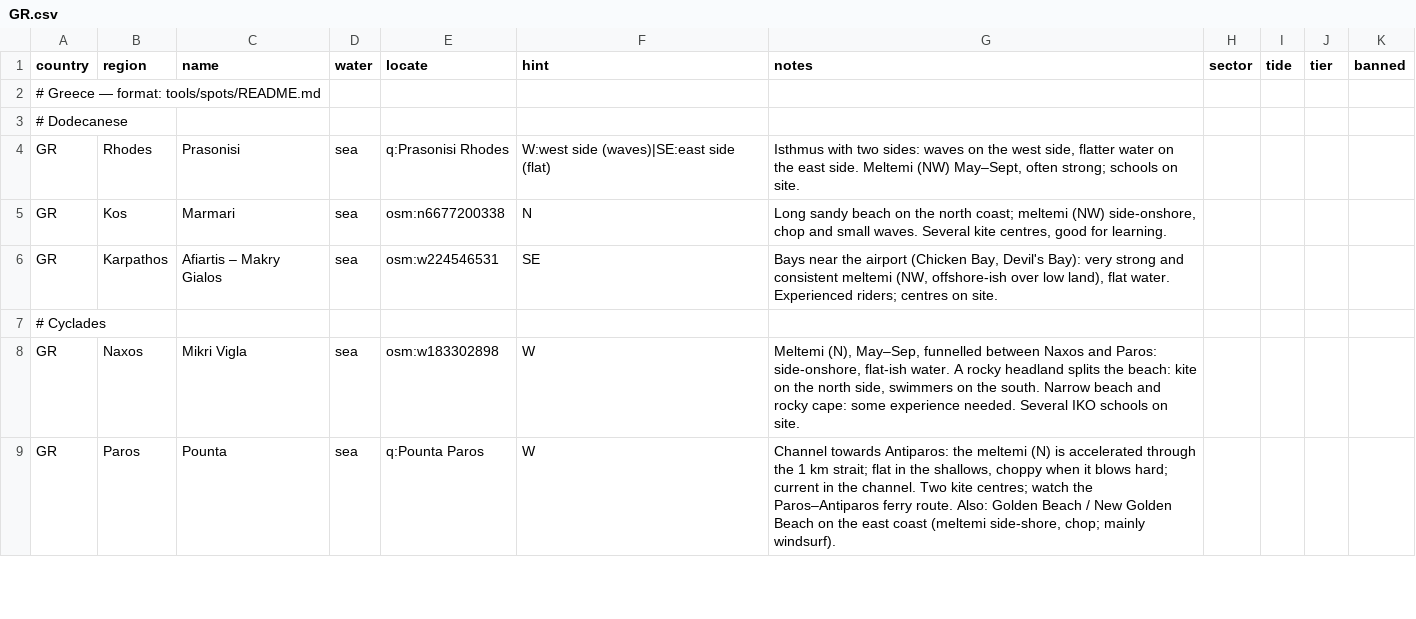
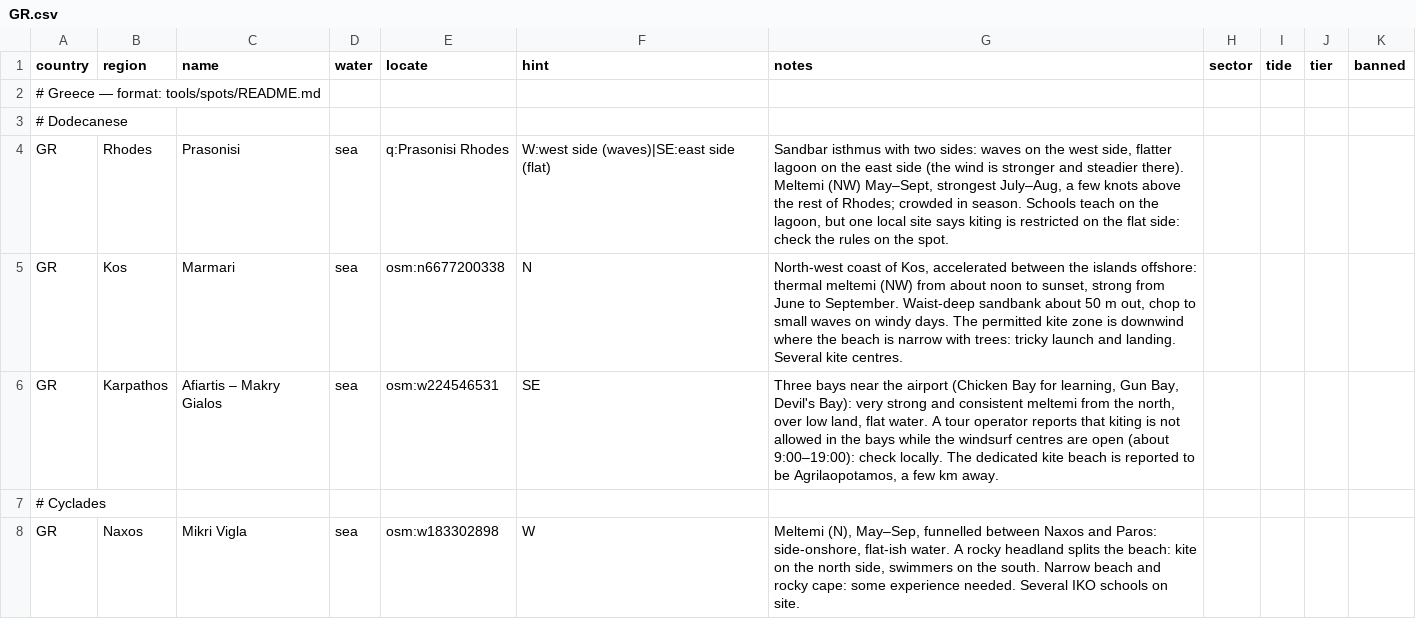
Before and after one commit to benjcvd/wheretokite, a CSV file: tools/spots/GR.csv, drawn as a sheet; only a part is shown; the shorter side is filled out with more unchanged rows.

```diff
--- a/tools/spots/GR.csv
+++ b/tools/spots/GR.csv
@@ -3,5 +3,5 @@ country,region,name,water,locate,hint,notes,sector,tide,tier,banned
 # Dodecanese
-GR,Rhodes,Prasonisi,sea,q:Prasonisi Rhodes,W:west side (waves)|SE:east side (flat),"Isthmus with two sides: waves on the west side, flatter water on the east side. Meltemi (NW) May–Sept, often strong; schools on site.",,,,
-GR,Kos,Marmari,sea,osm:n6677200338,N,"Long sandy beach on the north coast; meltemi (NW) side-onshore, chop and small waves. Several kite centres, good for learning.",,,,
-GR,Karpathos,Afiartis – Makry Gialos,sea,osm:w224546531,SE,"Bays near the airport (Chicken Bay, Devil's Bay): very strong and consistent meltemi (NW, offshore-ish over low land), flat water. Experienced riders; centres on site.",,,,
+GR,Rhodes,Prasonisi,sea,q:Prasonisi Rhodes,W:west side (waves)|SE:east side (flat),"Sandbar isthmus with two sides: waves on the west side, flatter lagoon on the east side (the wind is stronger and steadier there). Meltemi (NW) May–Sept, strongest July–Aug, a few knots above the rest of Rhodes; crowded in season. Schools teach on the lagoon, but one local site says kiting is restricted on the flat side: check the rules on the spot.",,,,
+GR,Kos,Marmari,sea,osm:n6677200338,N,"North-west coast of Kos, accelerated between the islands offshore: thermal meltemi (NW) from about noon to sunset, strong from June to September. Waist-deep sandbank about 50 m out, chop to small waves on windy days. The permitted kite zone is downwind where the beach is narrow with trees: tricky launch and landing. Several kite centres.",,,,
+GR,Karpathos,Afiartis – Makry Gialos,sea,osm:w224546531,SE,"Three bays near the airport (Chicken Bay for learning, Gun Bay, Devil's Bay): very strong and consistent meltemi from the north, over low land, flat water. A tour operator reports that kiting is not allowed in the bays while the windsurf centres are open (about 9:00–19:00): check locally. The dedicated kite beach is reported to be Agrilaopotamos, a few km away.",,,,
 # Cyclades
```
Also changed, not shown: 1 other file.
